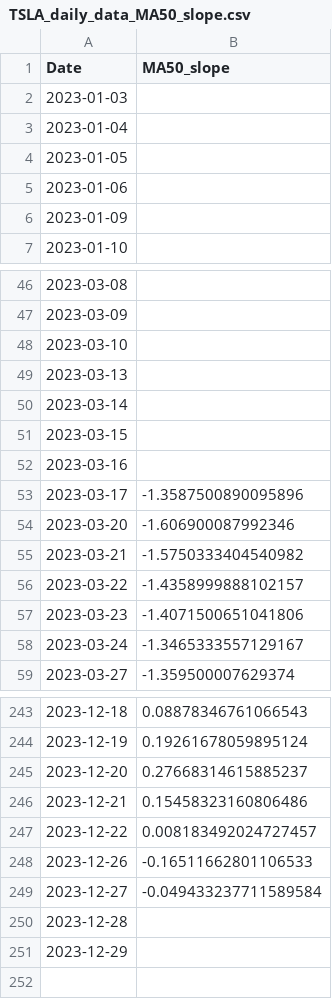
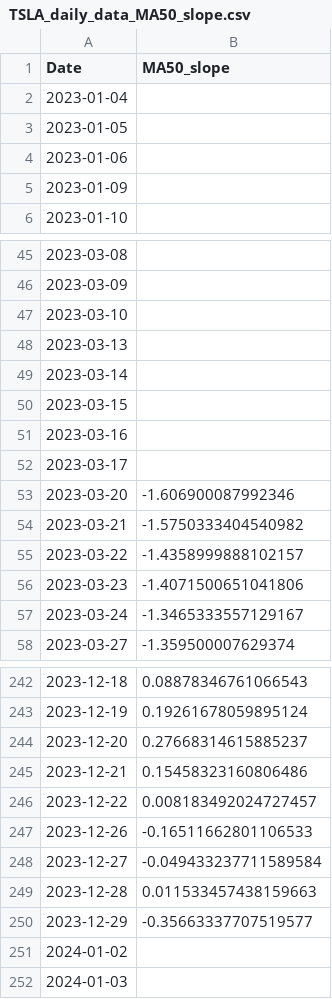
Before and after one commit to hardwork9047/stock_inform, a CSV file: src/TSLA_daily_data_MA50_slope.csv, drawn as a sheet; only a part is shown, gaps mark what is left out.

```diff
--- a/src/TSLA_daily_data_MA50_slope.csv
+++ b/src/TSLA_daily_data_MA50_slope.csv
@@ -1,3 +1,2 @@
 Date,MA50_slope
-2023-01-03,
 2023-01-04,
@@ -52,3 +51,3 @@ Date,MA50_slope
 2023-03-16,
-2023-03-17,-1.3587500890095896
+2023-03-17,
 2023-03-20,-1.606900087992346
@@ -249,3 +248,5 @@ Date,MA50_slope
 2023-12-27,-0.049433237711589584
-2023-12-28,
-2023-12-29,
+2023-12-28,0.011533457438159663
+2023-12-29,-0.35663337707519577
+2024-01-02,
+2024-01-03,
```
Also changed, not shown: src/TSLA_daily_data_MA10.csv, src/TSLA_daily_data_MA10_slope.csv, 10 other files.
